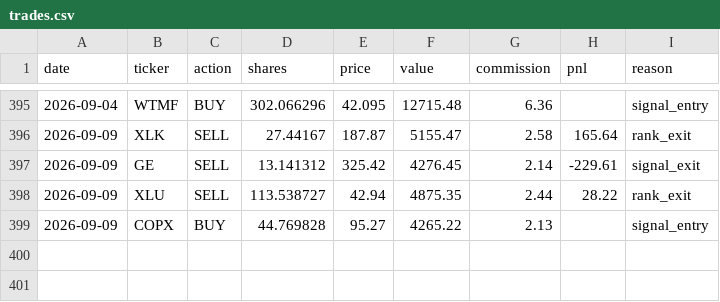
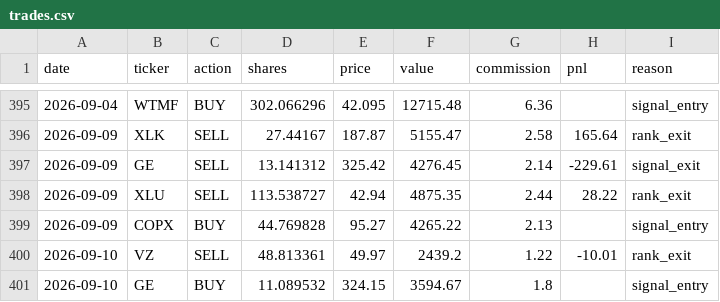
Before and after one commit to camerongreatrex/claude-code-trading-model, a CSV file: data/v1/paper_trading/trades.csv, drawn as a sheet; only a part is shown, gaps mark what is left out.

```diff
--- a/data/v1/paper_trading/trades.csv
+++ b/data/v1/paper_trading/trades.csv
@@ -399 +399,3 @@ date,ticker,action,shares,price,value,commission,pnl,reason
 2026-09-09,COPX,BUY,44.769828,95.27,4265.22,2.13,,signal_entry
+2026-09-10,VZ,SELL,48.813361,49.97,2439.2,1.22,-10.01,rank_exit
+2026-09-10,GE,BUY,11.089532,324.15,3594.67,1.8,,signal_entry
```
Also changed, not shown: data/v1/paper_trading/history.csv, data/v1/paper_trading_v4nf_3mo/history.csv, 3 other files.
